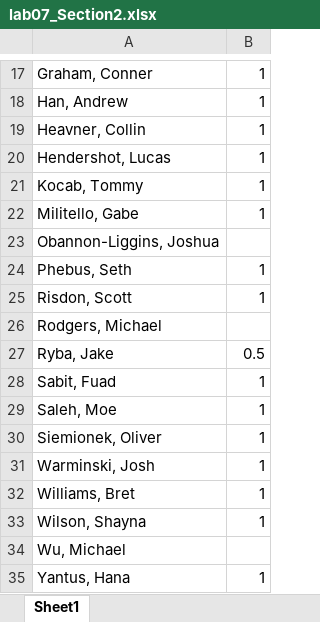
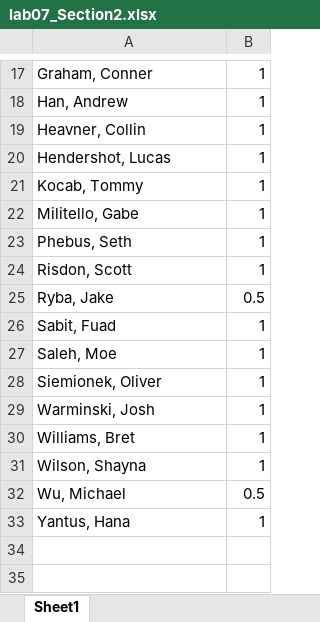
Before and after one commit to geneti/cse220_2020fall, an Excel workbook: lab/lab7/lab07_Section2.xlsx, sheet Sheet1, drawn as a sheet; only a part is shown, gaps mark what is left out; values as stored, in another font and other column widths than the file's, no borders; removed rows and columns are numbered as before the commit, all else as after; the diff names each change by its address in the sheet, - before the commit and + after, or states it on an @@ line.

```diff
--- a/lab/lab7/lab07_Section2.xlsx (sheet Sheet1)
+++ b/lab/lab7/lab07_Section2.xlsx (sheet Sheet1)
-row 23: Obannon-Liggins, Joshua
-row 26: Rodgers, Michael
-B32: (empty)
+B32: 0.5
```
Also changed, not shown: lab/lab5/lab05_Section1.xlsx, lab/lab6/lab06_Section1.xlsx, 6 other files.
